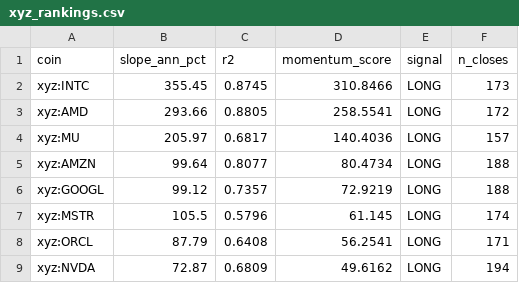
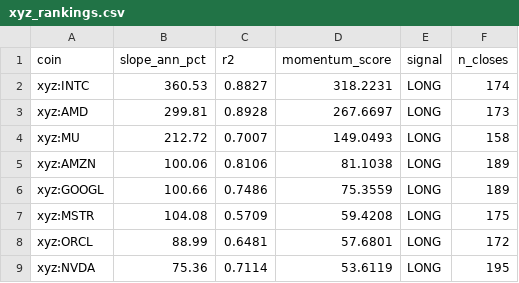
Before and after one commit to akiforge-lab/hyperliquid-momentum-scanner, a CSV file: output/xyz_rankings.csv, drawn as a sheet; only a part is shown; the diff covers the shown part only.

```diff
--- a/output/xyz_rankings.csv
+++ b/output/xyz_rankings.csv
@@ -1,9 +1,9 @@
 coin,slope_ann_pct,r2,momentum_score,signal,n_closes
-xyz:INTC,355.45,0.8745,310.8466,LONG,173
-xyz:AMD,293.66,0.8805,258.5541,LONG,172
-xyz:MU,205.97,0.6817,140.4036,LONG,157
-xyz:AMZN,99.64,0.8077,80.4734,LONG,188
-xyz:GOOGL,99.12,0.7357,72.9219,LONG,188
-xyz:MSTR,105.5,0.5796,61.145,LONG,174
-xyz:ORCL,87.79,0.6408,56.2541,LONG,171
-xyz:NVDA,72.87,0.6809,49.6162,LONG,194
+xyz:INTC,360.53,0.8827,318.2231,LONG,174
+xyz:AMD,299.81,0.8928,267.6697,LONG,173
+xyz:MU,212.72,0.7007,149.0493,LONG,158
+xyz:AMZN,100.06,0.8106,81.1038,LONG,189
+xyz:GOOGL,100.66,0.7486,75.3559,LONG,189
+xyz:MSTR,104.08,0.5709,59.4208,LONG,175
+xyz:ORCL,88.99,0.6481,57.6801,LONG,172
+xyz:NVDA,75.36,0.7114,53.6119,LONG,195
```
Also changed, not shown: 5 added rows, 5 removed rows and 47 edited cells elsewhere in this file, output/all_rankings.csv, output/missing_symbols.csv, 7 other files.
